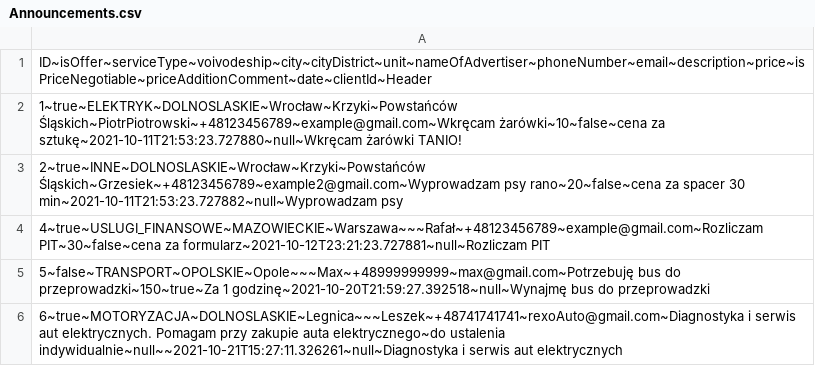
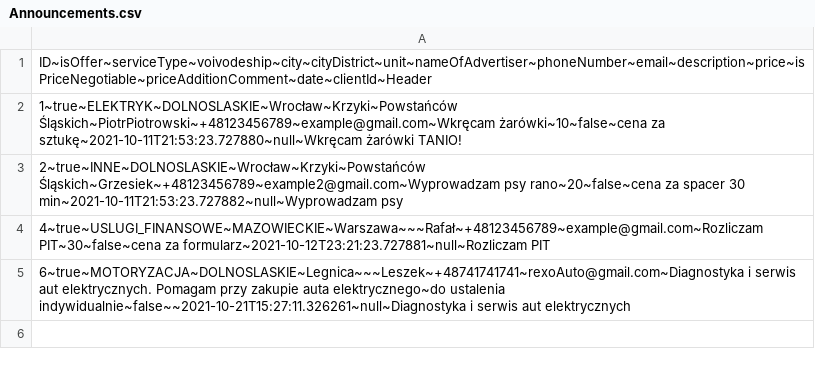
Before and after one commit to infoshareacademy/jjdzr4-i-ll-be-back, a CSV file: WorkAndFun/src/main/resources/Announcements.csv, drawn as a sheet.

```diff
--- a/WorkAndFun/src/main/resources/Announcements.csv
+++ b/WorkAndFun/src/main/resources/Announcements.csv
@@ -4,3 +4,2 @@ ID~isOffer~serviceType~voivodeship~city~cityDistrict~unit~nameOfAdvertiser~phone
 4~true~USLUGI_FINANSOWE~MAZOWIECKIE~Warszawa~~~Rafał~+48123456789~example@gmail.com~Rozliczam PIT~30~false~cena za formularz~2021-10-12T23:21:23.727881~null~Rozliczam PIT
-5~false~TRANSPORT~OPOLSKIE~Opole~~~Max~+48999999999~max@gmail.com~Potrzebuję bus do przeprowadzki~150~true~Za 1 godzinę~2021-10-20T21:59:27.392518~null~Wynajmę bus do przeprowadzki
-6~true~MOTORYZACJA~DOLNOSLASKIE~Legnica~~~Leszek~+48741741741~rexoAuto@gmail.com~Diagnostyka i serwis aut elektrycznych. Pomagam przy zakupie auta elektrycznego~do ustalenia indywidualnie~null~~2021-10-21T15:27:11.326261~null~Diagnostyka i serwis aut elektrycznych
+6~true~MOTORYZACJA~DOLNOSLASKIE~Legnica~~~Leszek~+48741741741~rexoAuto@gmail.com~Diagnostyka i serwis aut elektrycznych. Pomagam przy zakupie auta elektrycznego~do ustalenia indywidualnie~false~~2021-10-21T15:27:11.326261~null~Diagnostyka i serwis aut elektrycznych
```
Also changed, not shown: 7 other files.
